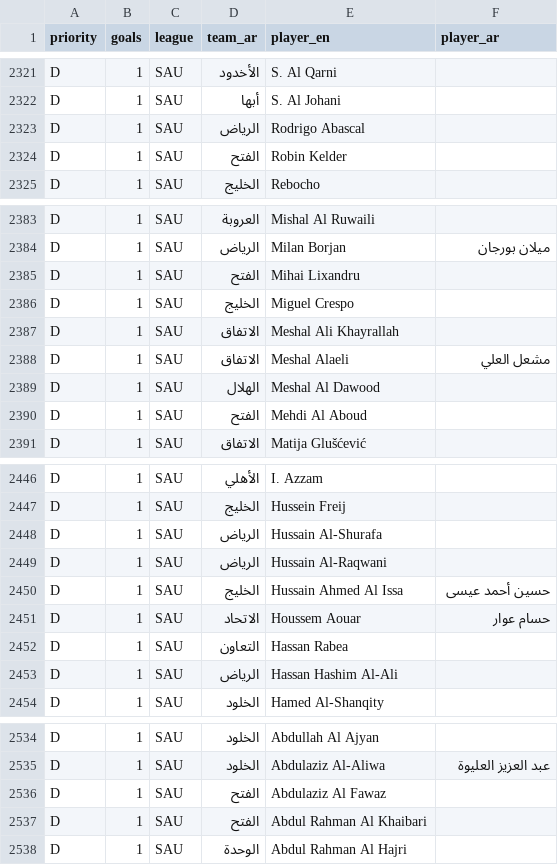
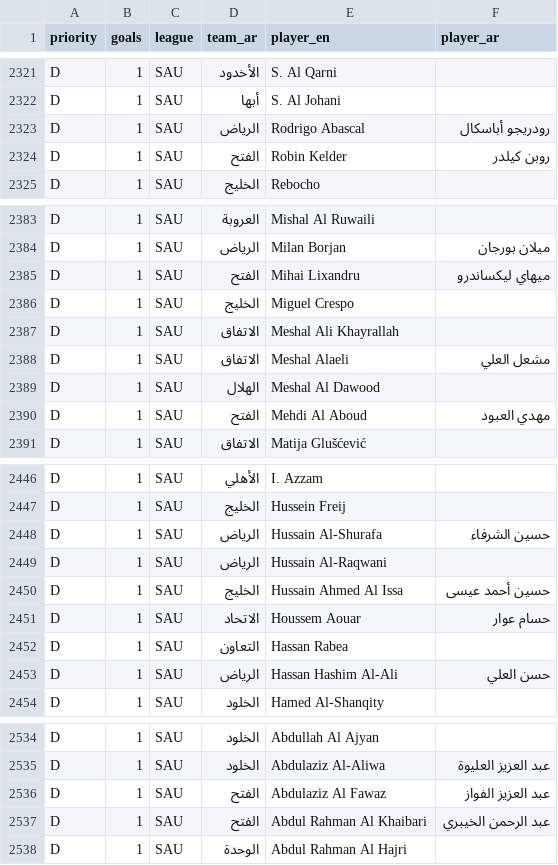
Before and after one commit to amrojaish/football, a CSV file: players_ar.csv, drawn as a sheet; only a part is shown, gaps mark what is left out; the diff covers the shown part only.

```diff
--- a/players_ar.csv
+++ b/players_ar.csv
@@ -2322,4 +2322,4 @@ D,1,SAU,الأخدود,S. Al Qarni,
 D,1,SAU,أبها,S. Al Johani,
-D,1,SAU,الرياض,Rodrigo Abascal,
-D,1,SAU,الفتح,Robin Kelder,
+D,1,SAU,الرياض,Rodrigo Abascal,رودريجو أباسكال
+D,1,SAU,الفتح,Robin Kelder,روبن كيلدر
 D,1,SAU,الخليج,Rebocho,
@@ -2384,3 +2384,3 @@ D,1,SAU,العروبة,Mishal Al Ruwaili,
 D,1,SAU,الرياض,Milan Borjan,ميلان بورجان
-D,1,SAU,الفتح,Mihai Lixandru,
+D,1,SAU,الفتح,Mihai Lixandru,ميهاي ليكساندرو
 D,1,SAU,الخليج,Miguel Crespo,
@@ -2389,3 +2389,3 @@ D,1,SAU,الاتفاق,Meshal Alaeli,مشعل العلي
 D,1,SAU,الهلال,Meshal Al Dawood,
-D,1,SAU,الفتح,Mehdi Al Aboud,
+D,1,SAU,الفتح,Mehdi Al Aboud,مهدي العبود
 D,1,SAU,الاتفاق,Matija Glušćević,
@@ -2447,3 +2447,3 @@ D,1,SAU,الأهلي,I. Azzam,
 D,1,SAU,الخليج,Hussein Freij,
-D,1,SAU,الرياض,Hussain Al-Shurafa,
+D,1,SAU,الرياض,Hussain Al-Shurafa,حسين الشرفاء
 D,1,SAU,الرياض,Hussain Al-Raqwani,
@@ -2452,3 +2452,3 @@ D,1,SAU,الاتحاد,Houssem Aouar,حسام عوار
 D,1,SAU,التعاون,Hassan Rabea,
-D,1,SAU,الرياض,Hassan Hashim Al-Ali,
+D,1,SAU,الرياض,Hassan Hashim Al-Ali,حسن العلي
 D,1,SAU,الخلود,Hamed Al-Shanqity,
@@ -2535,4 +2535,4 @@ D,1,SAU,الخلود,Abdullah Al Ajyan,
 D,1,SAU,الخلود,Abdulaziz Al-Aliwa,عبد العزيز العليوة
-D,1,SAU,الفتح,Abdulaziz Al Fawaz,
-D,1,SAU,الفتح,Abdul Rahman Al Khaibari,
+D,1,SAU,الفتح,Abdulaziz Al Fawaz,عبد العزيز الفواز
+D,1,SAU,الفتح,Abdul Rahman Al Khaibari,عبد الرحمن الخيبري
 D,1,SAU,الوحدة,Abdul Rahman Al Hajri,
```
Also changed, not shown: 51 edited cells elsewhere in this file, 1 other file.
